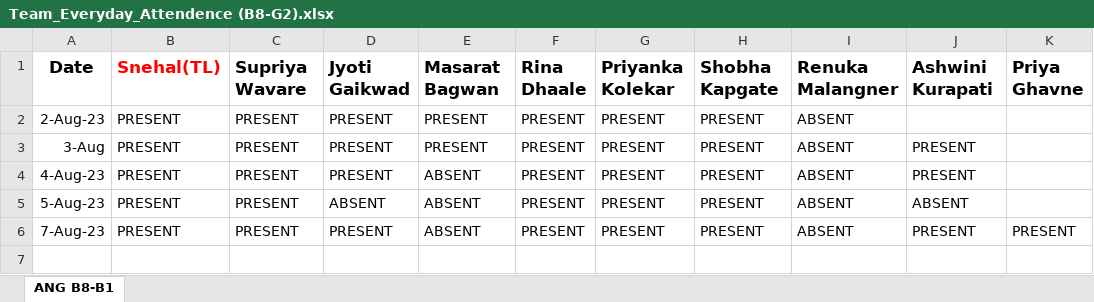
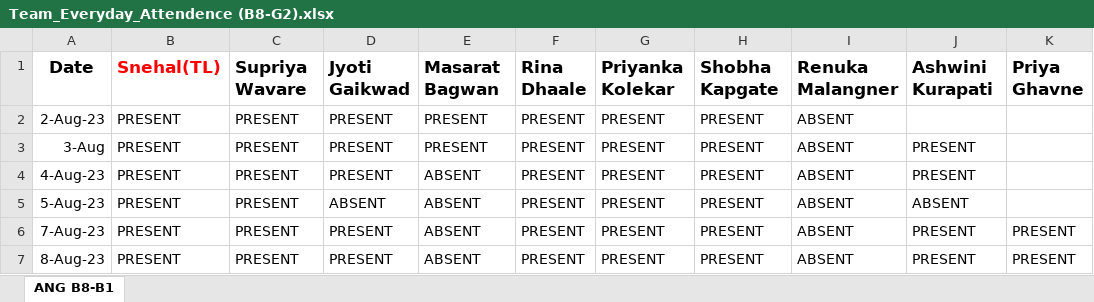
Before and after one commit to SnehalJalit/Js-learning, an Excel workbook: Team_Everyday_Attendence (B8-G2).xlsx, sheet ANG B8-B1, drawn as a sheet; values as stored, in another font and other column widths than the file's, no borders; the diff names each change by its address in the sheet, - before the commit and + after, or states it on an @@ line.

Commit message:
08-Aug attendance
08-Aug attendance

```diff
--- a/Team_Everyday_Attendence (B8-G2).xlsx (sheet ANG B8-B1)
+++ b/Team_Everyday_Attendence (B8-G2).xlsx (sheet ANG B8-B1)
+row 7: 8-Aug-23 | PRESENT | PRESENT | PRESENT | ABSENT | PRESENT | PRESENT | PRESENT | ABSENT | PRESENT | PRESENT
```
